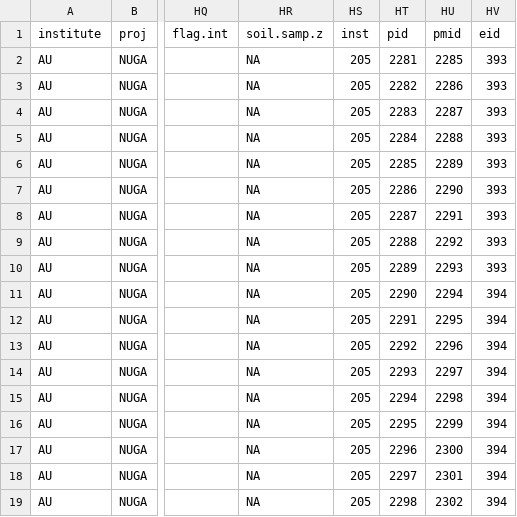
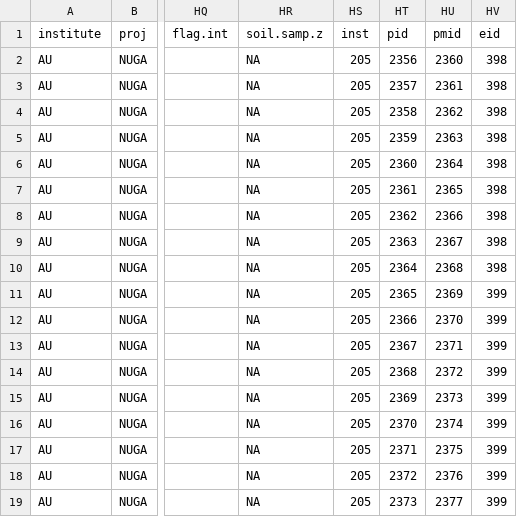
Before and after one commit to AU-BCE-EE/ALFAM2-data, a CSV file: logs/03/csv/AU-Pedersen__Johanna/AU_ALFAM2_template_6_1_230726_JP_18EF_plot.csv, drawn as a sheet; only a part is shown, gaps mark what is left out; the diff names each change by its address in the sheet, - before the commit and + after, or states it on an @@ line.

```diff
--- a/logs/03/csv/AU-Pedersen__Johanna/AU_ALFAM2_template_6_1_230726_JP_18EF_plot.csv
+++ b/logs/03/csv/AU-Pedersen__Johanna/AU_ALFAM2_template_6_1_230726_JP_18EF_plot.csv
-HT2 (pid): 2281
+HT2 (pid): 2356
-HU2 (pmid): 2285
+HU2 (pmid): 2360
-HV2:HV10 (eid): 393
+HV2:HV10 (eid): 398
-HT3 (pid): 2282
+HT3 (pid): 2357
-HU3 (pmid): 2286
+HU3 (pmid): 2361
-HT4 (pid): 2283
+HT4 (pid): 2358
-HU4 (pmid): 2287
+HU4 (pmid): 2362
-HT5 (pid): 2284
+HT5 (pid): 2359
-HU5 (pmid): 2288
+HU5 (pmid): 2363
-HT6 (pid): 2285
+HT6 (pid): 2360
-HU6 (pmid): 2289
+HU6 (pmid): 2364
-HT7 (pid): 2286
+HT7 (pid): 2361
-HU7 (pmid): 2290
+HU7 (pmid): 2365
-HT8 (pid): 2287
+HT8 (pid): 2362
-HU8 (pmid): 2291
+HU8 (pmid): 2366
-HT9 (pid): 2288
+HT9 (pid): 2363
-HU9 (pmid): 2292
+HU9 (pmid): 2367
-HT10 (pid): 2289
+HT10 (pid): 2364
-HU10 (pmid): 2293
+HU10 (pmid): 2368
-HT11 (pid): 2290
+HT11 (pid): 2365
-HU11 (pmid): 2294
+HU11 (pmid): 2369
-HV11:HV19 (eid): 394
+HV11:HV19 (eid): 399
-HT12 (pid): 2291
+HT12 (pid): 2366
-HU12 (pmid): 2295
+HU12 (pmid): 2370
-HT13 (pid): 2292
+HT13 (pid): 2367
-HU13 (pmid): 2296
+HU13 (pmid): 2371
-HT14 (pid): 2293
+HT14 (pid): 2368
-HU14 (pmid): 2297
+HU14 (pmid): 2372
-HT15 (pid): 2294
+HT15 (pid): 2369
-HU15 (pmid): 2298
+HU15 (pmid): 2373
-HT16 (pid): 2295
+HT16 (pid): 2370
-HU16 (pmid): 2299
+HU16 (pmid): 2374
-HT17 (pid): 2296
+HT17 (pid): 2371
-HU17 (pmid): 2300
+HU17 (pmid): 2375
-HT18 (pid): 2297
+HT18 (pid): 2372
-HU18 (pmid): 2301
+HU18 (pmid): 2376
-HT19 (pid): 2298
+HT19 (pid): 2373
-HU19 (pmid): 2302
+HU19 (pmid): 2377
```
Also changed, not shown: logs/03/csv/AU-Pedersen__Johanna/AU_ALFAM2_template_6_1_230726_JP_18EF_interval.csv, logs/03/csv/AU-Pedersen__Johanna/AU_ALFAM2_template_6_1_230726_JP_19G20AB_interval.csv, 21 other files.
